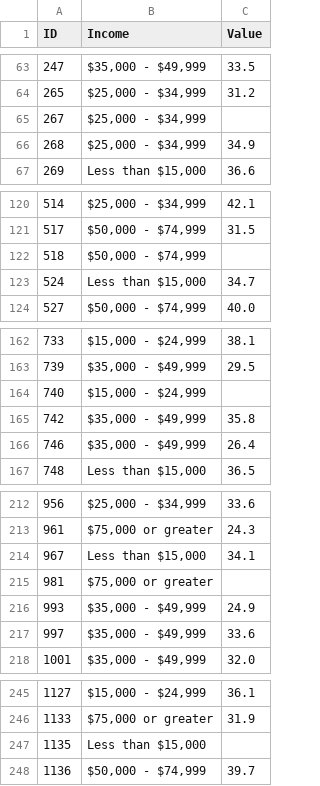
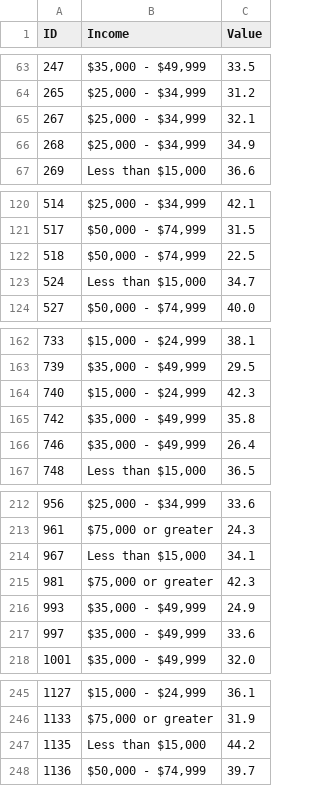
Before and after one commit to samanake/samanake.github.io, a CSV file: obesity_2018_income.csv, drawn as a sheet; only a part is shown, gaps mark what is left out.

```diff
--- a/obesity_2018_income.csv
+++ b/obesity_2018_income.csv
@@ -64,3 +64,3 @@ ID,Income,Value
 265,"$25,000 - $34,999",31.2
-267,"$25,000 - $34,999",
+267,"$25,000 - $34,999",32.1
 268,"$25,000 - $34,999",34.9
@@ -121,3 +121,3 @@ ID,Income,Value
 517,"$50,000 - $74,999",31.5
-518,"$50,000 - $74,999",
+518,"$50,000 - $74,999",22.5
 524,"Less than $15,000",34.7
@@ -163,3 +163,3 @@ ID,Income,Value
 739,"$35,000 - $49,999",29.5
-740,"$15,000 - $24,999",
+740,"$15,000 - $24,999",42.3
 742,"$35,000 - $49,999",35.8
@@ -214,3 +214,3 @@ ID,Income,Value
 967,"Less than $15,000",34.1
-981,"$75,000 or greater",
+981,"$75,000 or greater",42.3
 993,"$35,000 - $49,999",24.9
@@ -246,3 +246,3 @@ ID,Income,Value
 1133,"$75,000 or greater",31.9
-1135,"Less than $15,000",
+1135,"Less than $15,000",44.2
 1136,"$50,000 - $74,999",39.7
```
Also changed, not shown: 1 other file.
